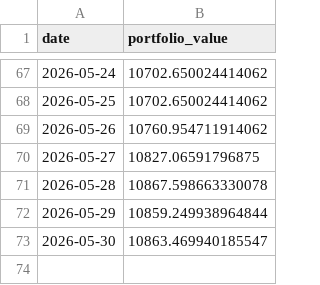
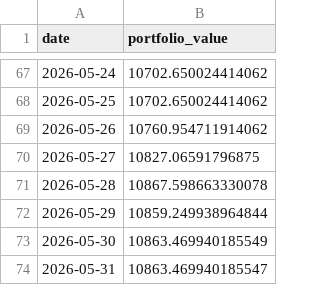
Before and after one commit to matsumma/ai-investment-agent, a CSV file: portfolio_value.csv, drawn as a sheet; only a part is shown, gaps mark what is left out.

```diff
--- a/portfolio_value.csv
+++ b/portfolio_value.csv
@@ -72,2 +72,3 @@ date,portfolio_value
 2026-05-29,10859.249938964844
-2026-05-30,10863.469940185547
+2026-05-30,10863.469940185549
+2026-05-31,10863.469940185547
```
Also changed, not shown: history.csv.
